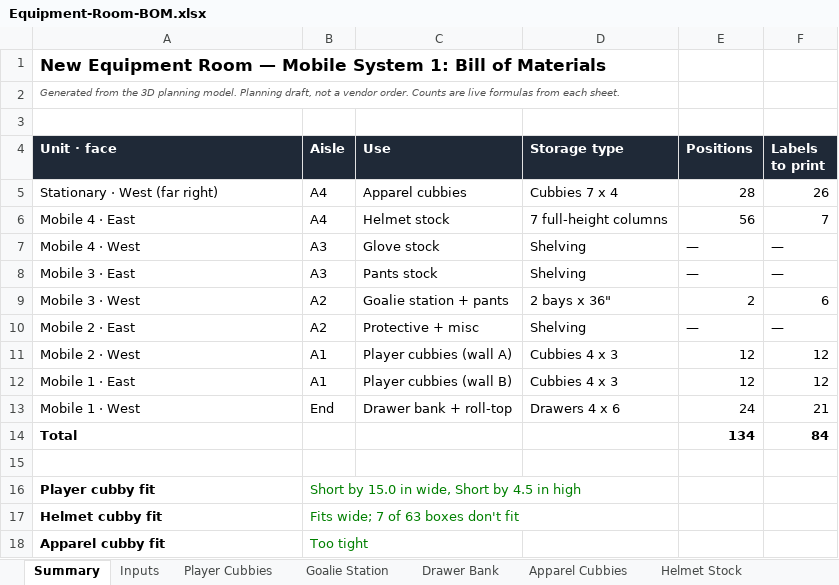
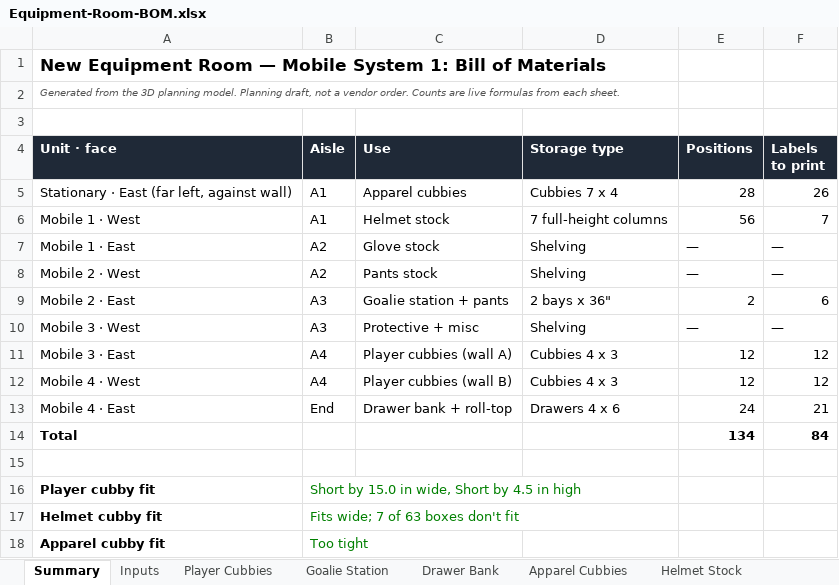
Before and after one commit to bdumaine89/awesome-claude-skills, an Excel workbook: equipment-room/Equipment-Room-BOM.xlsx, sheet Summary, drawn as a sheet; values as stored, in another font and other column widths than the file's, no borders; the diff names each change by its address in the sheet, - before the commit and + after, or states it on an @@ line.

```diff
--- a/equipment-room/Equipment-Room-BOM.xlsx (sheet Summary)
+++ b/equipment-room/Equipment-Room-BOM.xlsx (sheet Summary)
-A5 (Unit · face): Stationary · West (far right)
+A5 (Unit · face): Stationary · East (far left, against wall)
-B5:B6 (Aisle): A4
+B5:B6 (Aisle): A1
-A6 (Unit · face): Mobile 4 · East
+A6 (Unit · face): Mobile 1 · West
-A7 (Unit · face): Mobile 4 · West
+A7 (Unit · face): Mobile 1 · East
-B7:B8 (Aisle): A3
+B7:B8 (Aisle): A2
-A8 (Unit · face): Mobile 3 · East
+A8 (Unit · face): Mobile 2 · West
-A9 (Unit · face): Mobile 3 · West
+A9 (Unit · face): Mobile 2 · East
-B9:B10 (Aisle): A2
+B9:B10 (Aisle): A3
-A10 (Unit · face): Mobile 2 · East
+A10 (Unit · face): Mobile 3 · West
-A11 (Unit · face): Mobile 2 · West
+A11 (Unit · face): Mobile 3 · East
-B11:B12 (Aisle): A1
+B11:B12 (Aisle): A4
-A12 (Unit · face): Mobile 1 · East
+A12 (Unit · face): Mobile 4 · West
-A13 (Unit · face): Mobile 1 · West
+A13 (Unit · face): Mobile 4 · East
```
Also changed, not shown: sheet Player Cubbies, sheet Goalie Station, sheet Open Questions, sheet Drawer Bank, sheet Apparel Cubbies, sheet Helmet Stock, formulas that keep their value, 1 other file.
